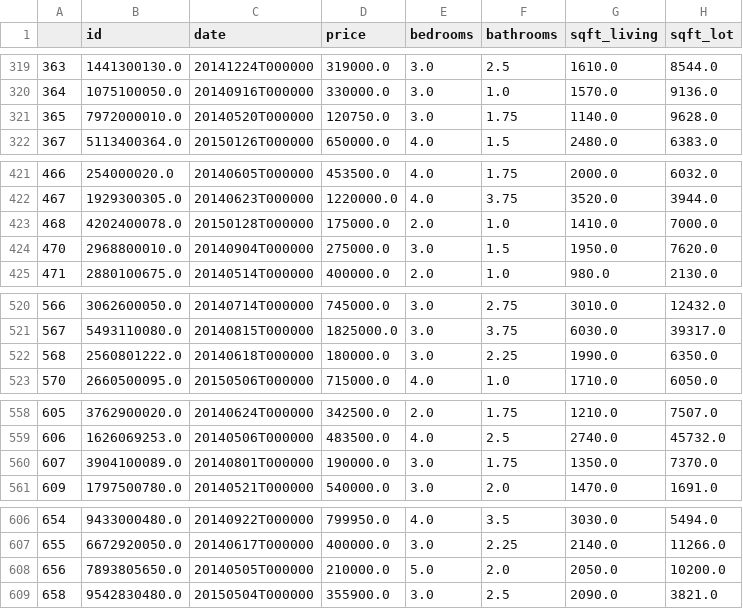
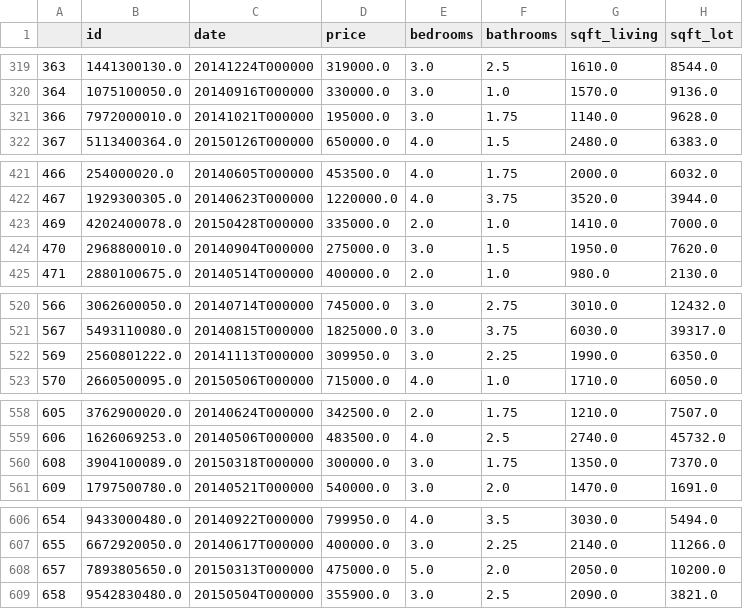
Before and after one commit to SaiKiru/cc19-notebooks, a CSV file: Lab2- KingCountyHouse/house_data_cleaned.csv, drawn as a sheet; only a part is shown, gaps mark what is left out; the diff covers the shown part only; the diff names each change by its address in the sheet, - before the commit and + after, or states it on an @@ line.

```diff
--- a/Lab2- KingCountyHouse/house_data_cleaned.csv
+++ b/Lab2- KingCountyHouse/house_data_cleaned.csv
-A321: 365
+A321: 366
-C321 (date): 20140520T000000
+C321 (date): 20141021T000000
-D321 (price): 120750.0
+D321 (price): 195000.0
-A423: 468
+A423: 469
-C423 (date): 20150128T000000
+C423 (date): 20150428T000000
-D423 (price): 175000.0
+D423 (price): 335000.0
-A522: 568
+A522: 569
-C522 (date): 20140618T000000
+C522 (date): 20141113T000000
-D522 (price): 180000.0
+D522 (price): 309950.0
-A560: 607
+A560: 608
-C560 (date): 20140801T000000
+C560 (date): 20150318T000000
-D560 (price): 190000.0
+D560 (price): 300000.0
-A608: 656
+A608: 657
-C608 (date): 20140505T000000
+C608 (date): 20150313T000000
-D608 (price): 210000.0
+D608 (price): 475000.0
```
Also changed, not shown: 109 edited cells elsewhere in this file, 1 other file.
